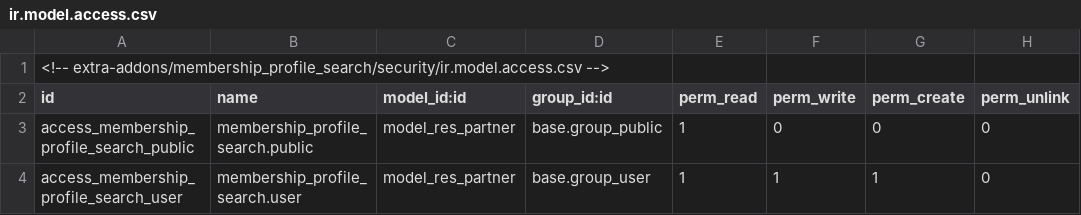
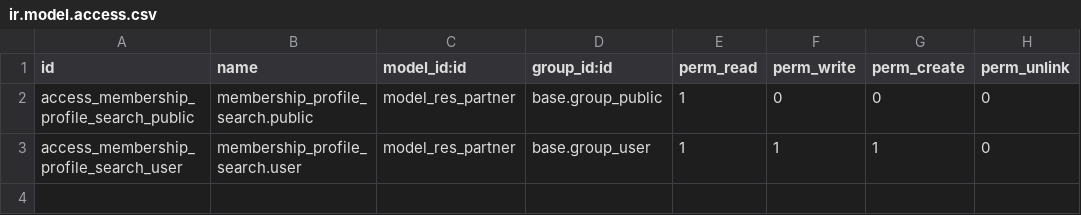
Before and after one commit to wee20o4/My360project, a CSV file: odoo_project/extra-addons/membership_profile_search/security/ir.model.access.csv, drawn as a sheet; the diff names each change by its address in the sheet, - before the commit and + after, or states it on an @@ line.

```diff
--- a/odoo_project/extra-addons/membership_profile_search/security/ir.model.access.csv
+++ b/odoo_project/extra-addons/membership_profile_search/security/ir.model.access.csv
-row 1: <!-- extra-addons/membership_profile_search/security/ir.model.access.csv -->
```
Also changed, not shown: 3 other files.
